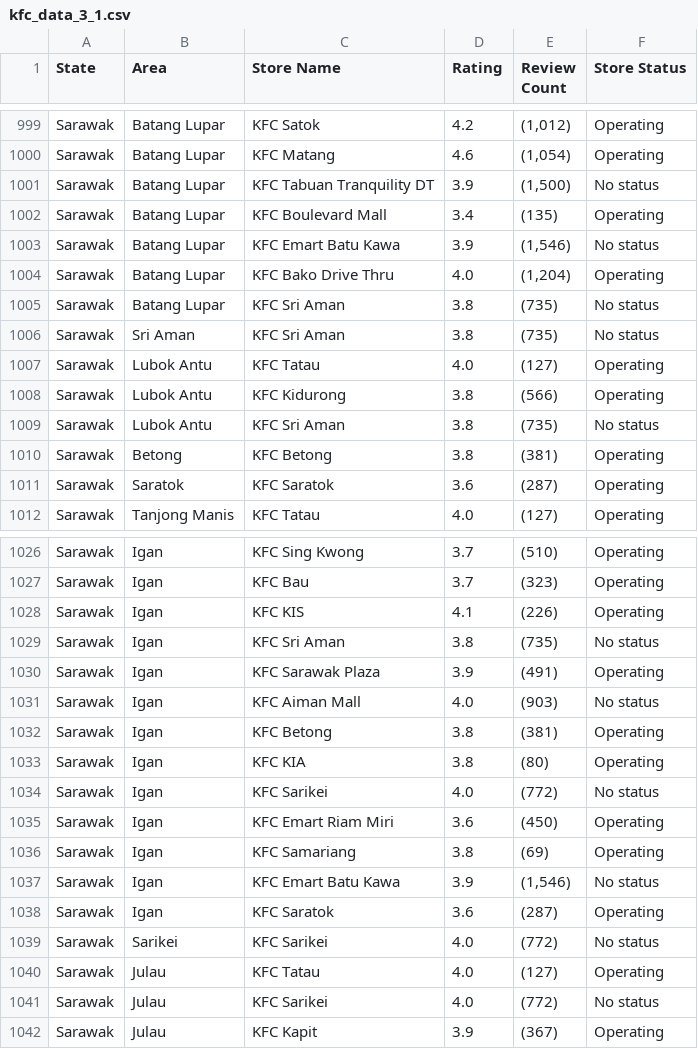
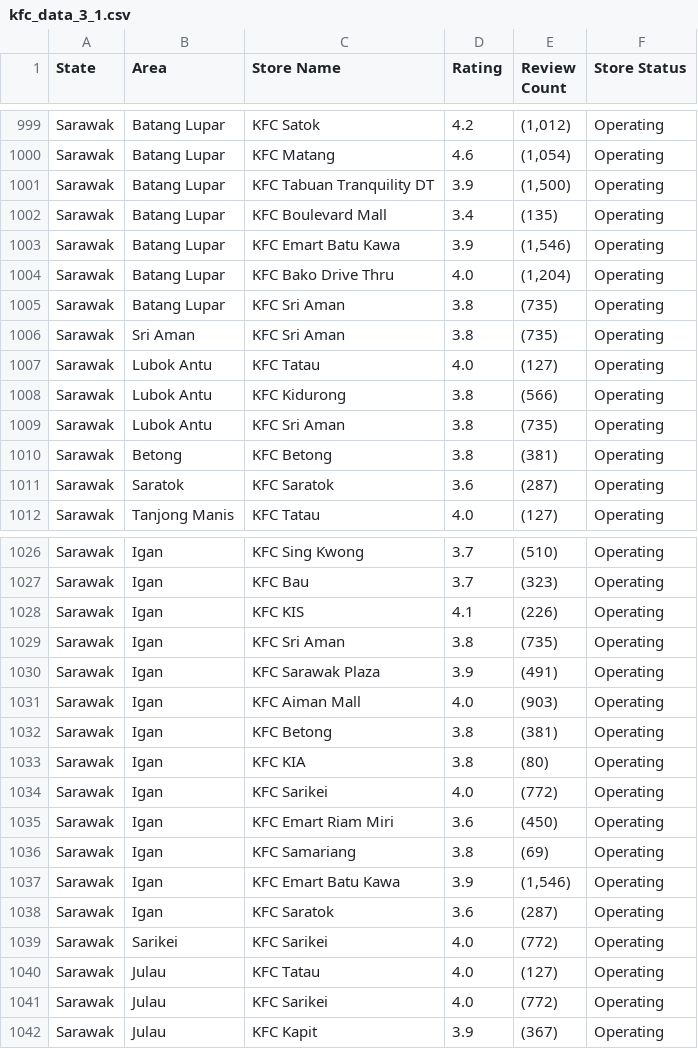
Before and after one commit to Bavenraj/Web_Scraping, a CSV file: fast_food_scraper/data/kfc_data_3_1.csv, drawn as a sheet; only a part is shown, gaps mark what is left out; the diff covers the shown part only.

Commit message:
extracted store status

```diff
--- a/fast_food_scraper/data/kfc_data_3_1.csv
+++ b/fast_food_scraper/data/kfc_data_3_1.csv
@@ -1000,11 +1000,11 @@ Sarawak,Batang Lupar,KFC Satok,4.2,"(1,012)",Operating
 Sarawak,Batang Lupar,KFC Matang,4.6,"(1,054)",Operating
-Sarawak,Batang Lupar,KFC Tabuan Tranquility DT,3.9,"(1,500)",No status
+Sarawak,Batang Lupar,KFC Tabuan Tranquility DT,3.9,"(1,500)",Operating
 Sarawak,Batang Lupar,KFC Boulevard Mall,3.4,(135),Operating
-Sarawak,Batang Lupar,KFC Emart Batu Kawa,3.9,"(1,546)",No status
+Sarawak,Batang Lupar,KFC Emart Batu Kawa,3.9,"(1,546)",Operating
 Sarawak,Batang Lupar,KFC Bako Drive Thru,4.0,"(1,204)",Operating
-Sarawak,Batang Lupar,KFC Sri Aman,3.8,(735),No status
-Sarawak,Sri Aman,KFC Sri Aman,3.8,(735),No status
+Sarawak,Batang Lupar,KFC Sri Aman,3.8,(735),Operating
+Sarawak,Sri Aman,KFC Sri Aman,3.8,(735),Operating
 Sarawak,Lubok Antu,KFC Tatau,4.0,(127),Operating
 Sarawak,Lubok Antu,KFC Kidurong,3.8,(566),Operating
-Sarawak,Lubok Antu,KFC Sri Aman,3.8,(735),No status
+Sarawak,Lubok Antu,KFC Sri Aman,3.8,(735),Operating
 Sarawak,Betong,KFC Betong,3.8,(381),Operating
@@ -1028,15 +1028,15 @@ Sarawak,Igan,KFC Bau,3.7,(323),Operating
 Sarawak,Igan,KFC KIS,4.1,(226),Operating
-Sarawak,Igan,KFC Sri Aman,3.8,(735),No status
+Sarawak,Igan,KFC Sri Aman,3.8,(735),Operating
 Sarawak,Igan,KFC Sarawak Plaza,3.9,(491),Operating
-Sarawak,Igan,KFC Aiman Mall,4.0,(903),No status
+Sarawak,Igan,KFC Aiman Mall,4.0,(903),Operating
 Sarawak,Igan,KFC Betong,3.8,(381),Operating
 Sarawak,Igan,KFC KIA,3.8,(80),Operating
-Sarawak,Igan,KFC Sarikei,4.0,(772),No status
+Sarawak,Igan,KFC Sarikei,4.0,(772),Operating
 Sarawak,Igan,KFC Emart Riam Miri,3.6,(450),Operating
 Sarawak,Igan,KFC Samariang,3.8,(69),Operating
-Sarawak,Igan,KFC Emart Batu Kawa,3.9,"(1,546)",No status
+Sarawak,Igan,KFC Emart Batu Kawa,3.9,"(1,546)",Operating
 Sarawak,Igan,KFC Saratok,3.6,(287),Operating
-Sarawak,Sarikei,KFC Sarikei,4.0,(772),No status
+Sarawak,Sarikei,KFC Sarikei,4.0,(772),Operating
 Sarawak,Julau,KFC Tatau,4.0,(127),Operating
-Sarawak,Julau,KFC Sarikei,4.0,(772),No status
+Sarawak,Julau,KFC Sarikei,4.0,(772),Operating
 Sarawak,Julau,KFC Kapit,3.9,(367),Operating
```
Also changed, not shown: 74 edited cells elsewhere in this file, 1 other file.
